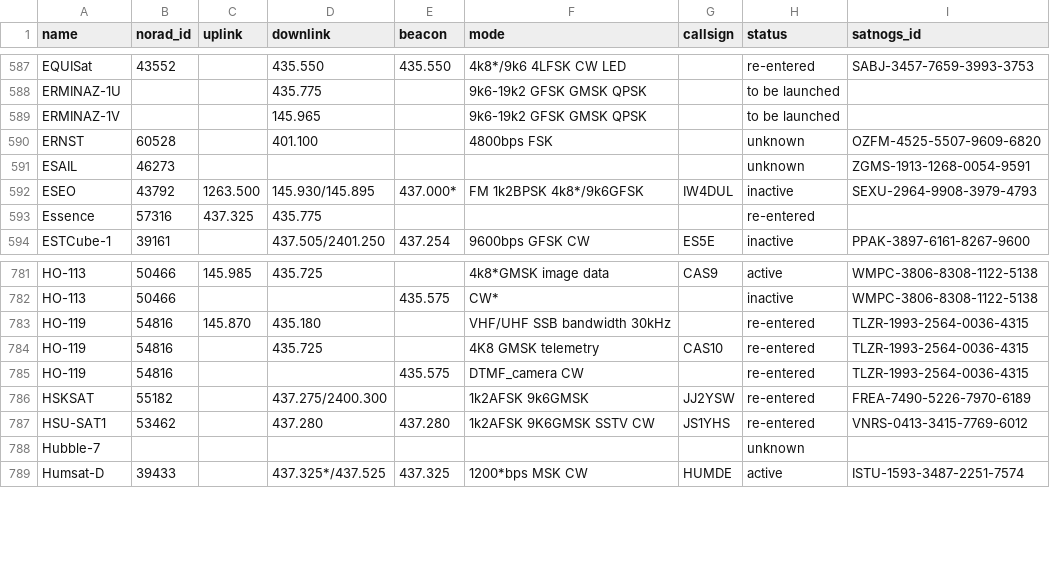
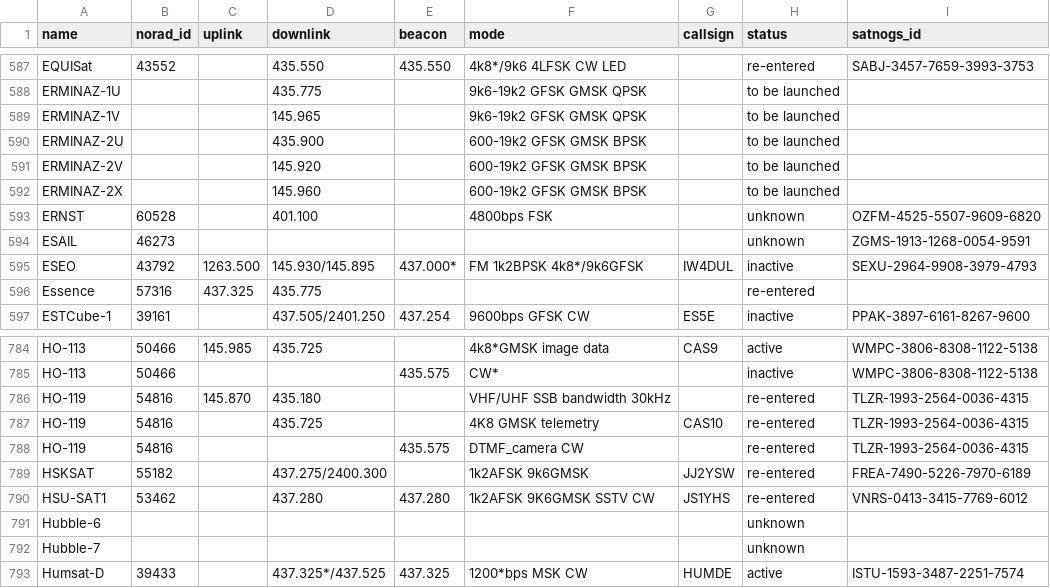
Before and after one commit to hyundotio/amateur-satellite-database, a CSV file: data/amsat-all-frequencies.csv, drawn as a sheet; only a part is shown, gaps mark what is left out; the diff names each change by its address in the sheet, - before the commit and + after, or states it on an @@ line.

```diff
--- a/data/amsat-all-frequencies.csv
+++ b/data/amsat-all-frequencies.csv
+row 590: ERMINAZ-2U |  |  | 435.900 |  | 600-19k2 GFSK GMSK BPSK |  | to be launched
+row 591: ERMINAZ-2V |  |  | 145.920 |  | 600-19k2 GFSK GMSK BPSK |  | to be launched
+row 592: ERMINAZ-2X |  |  | 145.960 |  | 600-19k2 GFSK GMSK BPSK |  | to be launched
+row 791: Hubble-6 |  |  |  |  |  |  | unknown
```
Also changed, not shown: data/satnogs.csv, 2 other files.
